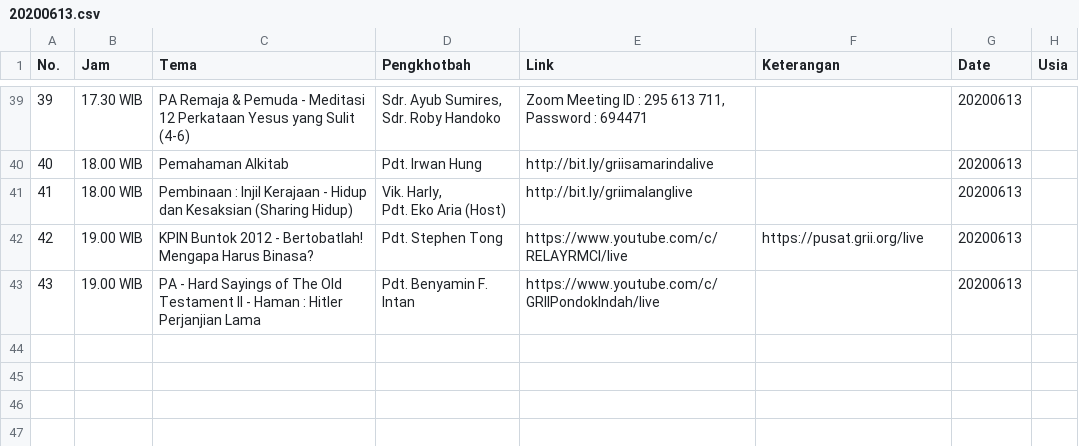
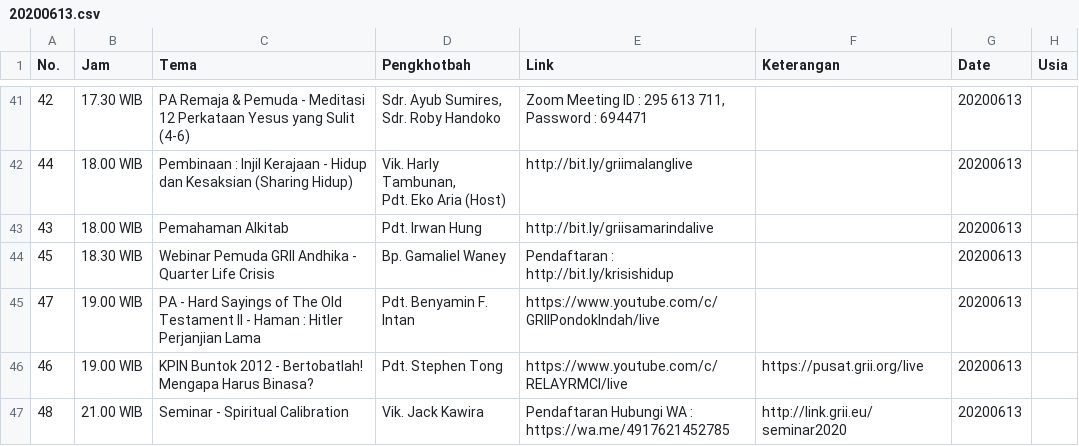
Before and after one commit to jadwal-grii-online/jadwal-grii-online.github.io, a CSV file: data/20200613.csv, drawn as a sheet; only a part is shown, gaps mark what is left out; the diff covers the shown part only.

```diff
--- a/data/20200613.csv
+++ b/data/20200613.csv
@@ -47,8 +49,10 @@ No.,Jam,Tema,Pengkhotbah,Link,Keterangan,Date,Usia
-39,17.30 WIB,PA Remaja & Pemuda - Meditasi 12 Perkataan Yesus yang Sulit (4-6),"Sdr. Ayub Sumires,
- Sdr. Roby Handoko","Zoom Meeting ID : 295 613 711,
- Password : 694471",,20200613,
-40,18.00 WIB,Pemahaman Alkitab,Pdt. Irwan Hung,http://bit.ly/griisamarindalive,,20200613,
-41,18.00 WIB,Pembinaan : Injil Kerajaan - Hidup dan Kesaksian (Sharing Hidup),"Vik. Harly,
- Pdt. Eko Aria (Host)",http://bit.ly/griimalanglive,,20200613,
-42,19.00 WIB,KPIN Buntok 2012 - Bertobatlah! Mengapa Harus Binasa?,Pdt. Stephen Tong,https://www.youtube.com/c/RELAYRMCI/live,https://pusat.grii.org/live,20200613,
-43,19.00 WIB,PA - Hard Sayings of The Old Testament II - Haman : Hitler Perjanjian Lama,Pdt. Benyamin F. Intan,https://www.youtube.com/c/GRIIPondokIndah/live,,20200613,
+42,17.30 WIB,PA Remaja & Pemuda - Meditasi 12 Perkataan Yesus yang Sulit (4-6),"Sdr. Ayub Sumires,
+ Sdr. Roby Handoko","Zoom Meeting ID : 295 613 711,
+ Password : 694471",,20200613,
+44,18.00 WIB,Pembinaan : Injil Kerajaan - Hidup dan Kesaksian (Sharing Hidup),"Vik. Harly Tambunan,
+Pdt. Eko Aria (Host)",http://bit.ly/griimalanglive,,20200613,
+43,18.00 WIB,Pemahaman Alkitab,Pdt. Irwan Hung,http://bit.ly/griisamarindalive,,20200613,
+45,18.30 WIB,Webinar Pemuda GRII Andhika - Quarter Life Crisis ,Bp. Gamaliel Waney,Pendaftaran : http://bit.ly/krisishidup,,20200613,
+47,19.00 WIB,PA - Hard Sayings of The Old Testament II - Haman : Hitler Perjanjian Lama,Pdt. Benyamin F. Intan,https://www.youtube.com/c/GRIIPondokIndah/live,,20200613,
+46,19.00 WIB,KPIN Buntok 2012 - Bertobatlah! Mengapa Harus Binasa?,Pdt. Stephen Tong,https://www.youtube.com/c/RELAYRMCI/live,https://pusat.grii.org/live,20200613,
+48,21.00 WIB,Seminar - Spiritual Calibration,Vik. Jack Kawira,Pendaftaran Hubungi WA : https://wa.me/4917621452785,http://link.grii.eu/seminar2020,20200613,
```
Also changed, not shown: 6 added rows, 4 removed rows and 53 edited cells elsewhere in this file, data/20200611.csv, data/20200612.csv, 5 other files.
